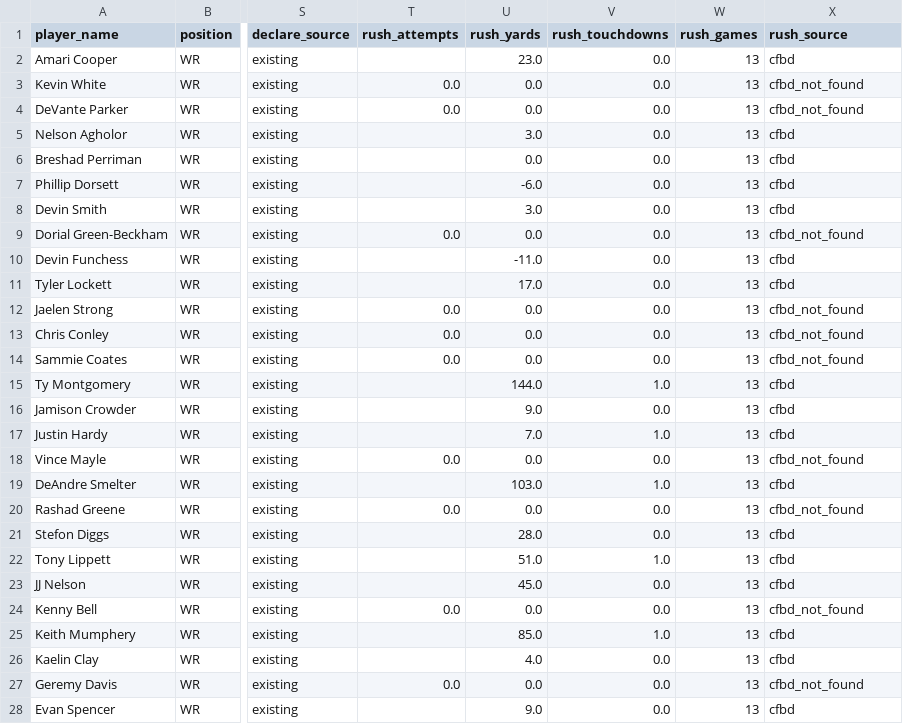
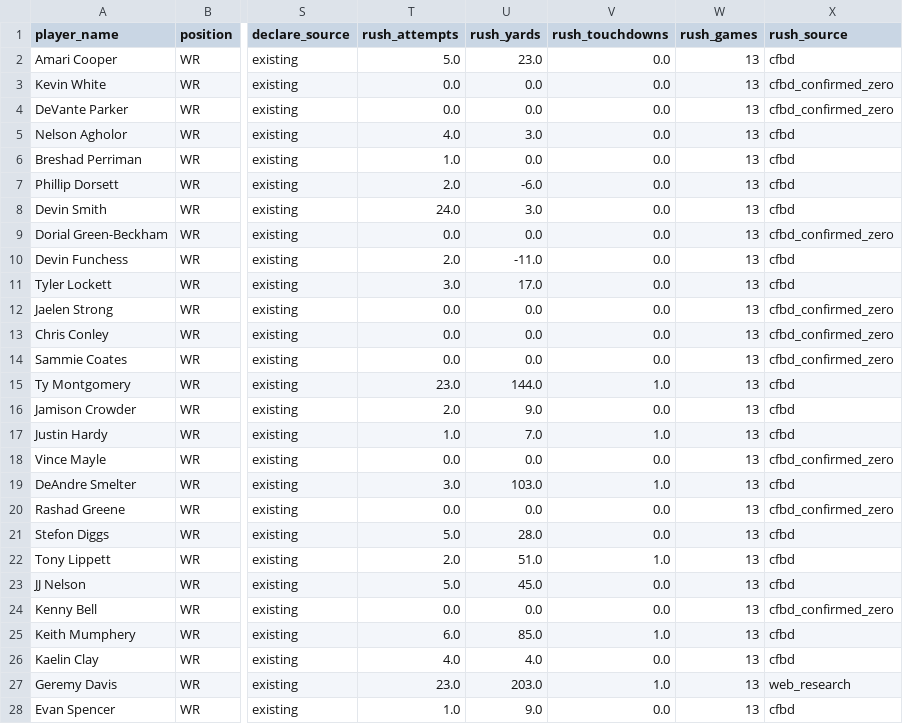
Before and after one commit to LavacheBeadsman/SlapModelV3, a CSV file: data/wr_backtest_all_components.csv, drawn as a sheet; only a part is shown, gaps mark what is left out; the diff covers the shown part only; the diff names each change by its address in the sheet, - before the commit and + after, or states it on an @@ line.

```diff
--- a/data/wr_backtest_all_components.csv
+++ b/data/wr_backtest_all_components.csv
-T2 (rush_attempts): (empty)
+T2 (rush_attempts): 5.0
-X3:X4 (rush_source): cfbd_not_found
+X3:X4 (rush_source): cfbd_confirmed_zero
-T5 (rush_attempts): (empty)
+T5 (rush_attempts): 4.0
-T6 (rush_attempts): (empty)
+T6 (rush_attempts): 1.0
-T7 (rush_attempts): (empty)
+T7 (rush_attempts): 2.0
-T8 (rush_attempts): (empty)
+T8 (rush_attempts): 24.0
-X9 (rush_source): cfbd_not_found
+X9 (rush_source): cfbd_confirmed_zero
-T10 (rush_attempts): (empty)
+T10 (rush_attempts): 2.0
-T11 (rush_attempts): (empty)
+T11 (rush_attempts): 3.0
-X12:X14 (rush_source): cfbd_not_found
+X12:X14 (rush_source): cfbd_confirmed_zero
-T15 (rush_attempts): (empty)
+T15 (rush_attempts): 23.0
-T16 (rush_attempts): (empty)
+T16 (rush_attempts): 2.0
-T17 (rush_attempts): (empty)
+T17 (rush_attempts): 1.0
-X18 (rush_source): cfbd_not_found
+X18 (rush_source): cfbd_confirmed_zero
-T19 (rush_attempts): (empty)
+T19 (rush_attempts): 3.0
-X20 (rush_source): cfbd_not_found
+X20 (rush_source): cfbd_confirmed_zero
-T21 (rush_attempts): (empty)
+T21 (rush_attempts): 5.0
-T22 (rush_attempts): (empty)
+T22 (rush_attempts): 2.0
-T23 (rush_attempts): (empty)
+T23 (rush_attempts): 5.0
-X24 (rush_source): cfbd_not_found
+X24 (rush_source): cfbd_confirmed_zero
-T25 (rush_attempts): (empty)
+T25 (rush_attempts): 6.0
-T26 (rush_attempts): (empty)
+T26 (rush_attempts): 4.0
-T27 (rush_attempts): 0.0
+T27 (rush_attempts): 23.0
-U27 (rush_yards): 0.0
+U27 (rush_yards): 203.0
-V27 (rush_touchdowns): 0.0
+V27 (rush_touchdowns): 1.0
-X27 (rush_source): cfbd_not_found
+X27 (rush_source): web_research
-T28 (rush_attempts): (empty)
+T28 (rush_attempts): 1.0
```
Also changed, not shown: 66 edited cells elsewhere in this file, 2 other files.
